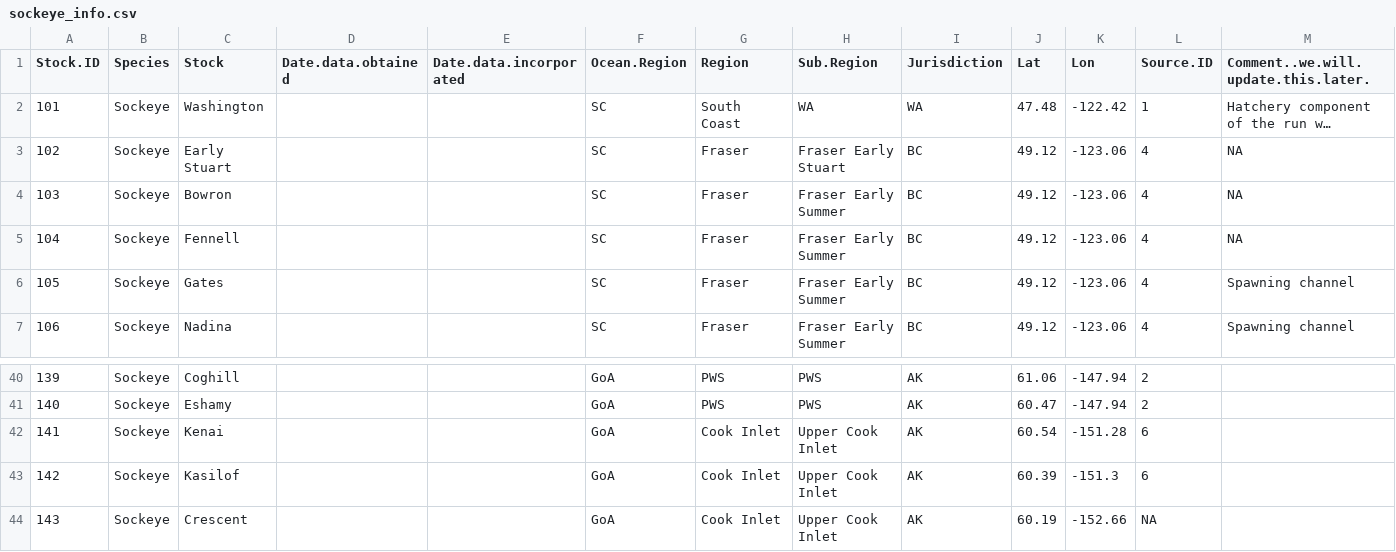
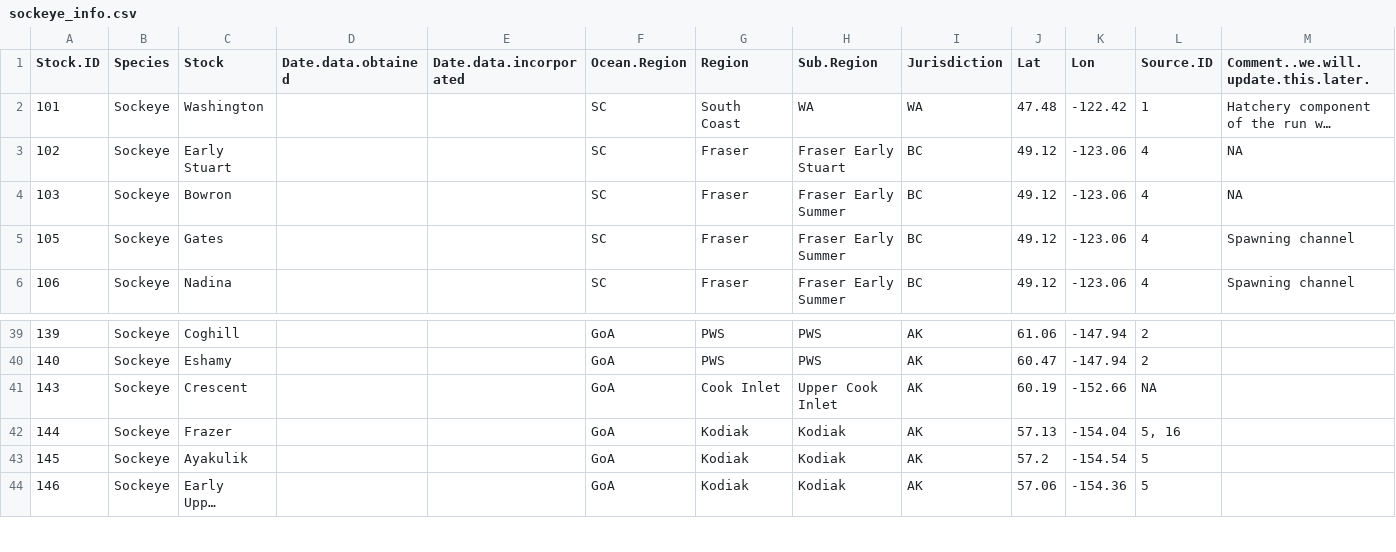
Before and after one commit to Pacific-salmon-assess/dfo_salmon_compilation, a CSV file: data/raw data/sockeye/sockeye_info.csv, drawn as a sheet; only a part is shown, gaps mark what is left out; the shorter side is filled out with more unchanged rows; long unchanged cells end in ….

```diff
--- a/data/raw data/sockeye/sockeye_info.csv
+++ b/data/raw data/sockeye/sockeye_info.csv
@@ -4,3 +4,2 @@ Stock.ID,Species,Stock,Date.data.obtained,Date.data.incorporated,Ocean.Region,Re
 103,Sockeye,Bowron,,,SC,Fraser,Fraser Early Summer,BC,49.12,-123.06,4,NA
-104,Sockeye,Fennell,,,SC,Fraser,Fraser Early Summer,BC,49.12,-123.06,4,NA
 105,Sockeye,Gates,,,SC,Fraser,Fraser Early Summer,BC,49.12,-123.06,4,Spawning channel
@@ -41,4 +40,2 @@ Stock.ID,Species,Stock,Date.data.obtained,Date.data.incorporated,Ocean.Region,Re
 140,Sockeye,Eshamy,,,GoA,PWS,PWS,AK,60.47,-147.94,2,
-141,Sockeye,Kenai,,,GoA,Cook Inlet,Upper Cook Inlet,AK,60.54,-151.28,6,
-142,Sockeye,Kasilof,,,GoA,Cook Inlet,Upper Cook Inlet,AK,60.39,-151.3,6,
 143,Sockeye,Crescent,,,GoA,Cook Inlet,Upper Cook Inlet,AK,60.19,-152.66,NA,
```
Also changed, not shown: data/raw data/sockeye/Westward brood tables_2025.csv, 4 other files.
